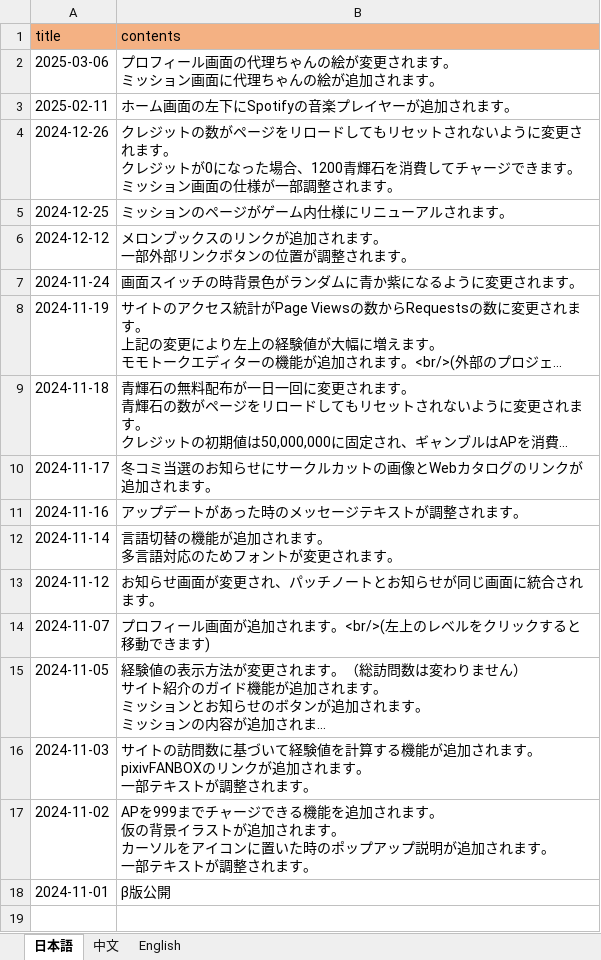
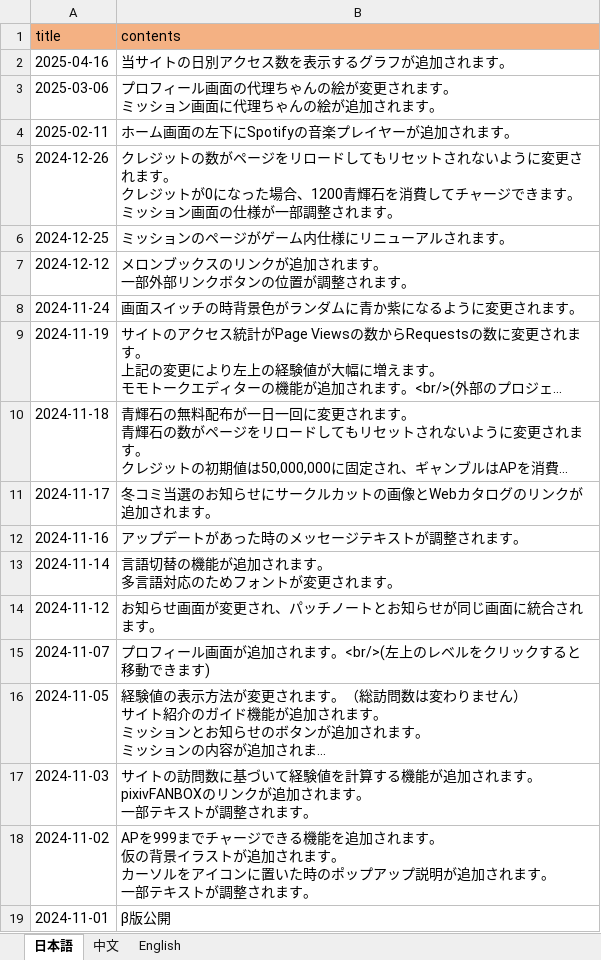
Before and after one commit to ApricotLemonTea/BA-style-homepage, an Excel workbook: public/data/patchNote.xlsx, sheet 日本語, drawn as a sheet; long unchanged cells end in …; values as stored, in another font and other column widths than the file's, no borders; the diff names each change by its address in the sheet, - before the commit and + after, or states it on an @@ line.

```diff
--- a/public/data/patchNote.xlsx (sheet 日本語)
+++ b/public/data/patchNote.xlsx (sheet 日本語)
+row 2: 2025-04-16 | 当サイトの日別アクセス数を表示するグラフが追加されます。
```
Also changed, not shown: sheet English, sheet 中文.
